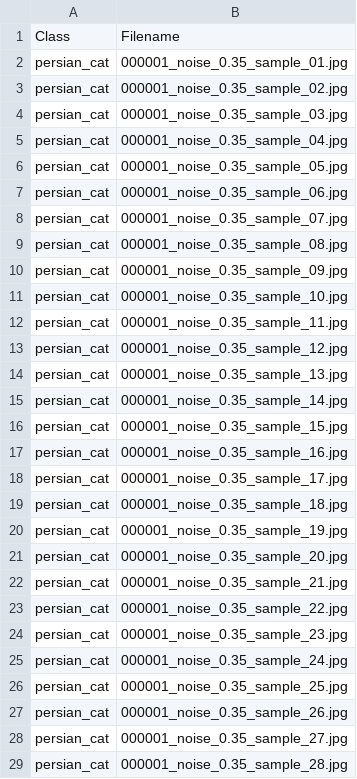
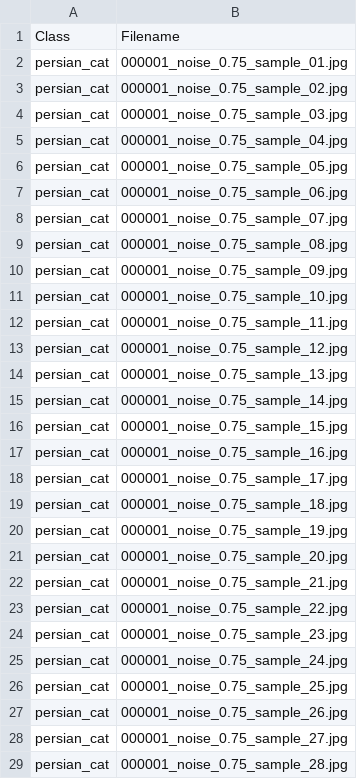
Before and after one commit to Yonom1/Neuroscience-Project, a CSV file: FurtherExploration/alexnet_features_meta.csv, drawn as a sheet; only a part is shown; the diff covers the shown part only.

Commit message:
change the noise to 0.75

```diff
--- a/FurtherExploration/alexnet_features_meta.csv
+++ b/FurtherExploration/alexnet_features_meta.csv
@@ -1,29 +1,29 @@
 Class,Filename
-persian_cat,000001_noise_0.35_sample_01.jpg
-persian_cat,000001_noise_0.35_sample_02.jpg
-persian_cat,000001_noise_0.35_sample_03.jpg
-persian_cat,000001_noise_0.35_sample_04.jpg
-persian_cat,000001_noise_0.35_sample_05.jpg
-persian_cat,000001_noise_0.35_sample_06.jpg
-persian_cat,000001_noise_0.35_sample_07.jpg
-persian_cat,000001_noise_0.35_sample_08.jpg
-persian_cat,000001_noise_0.35_sample_09.jpg
-persian_cat,000001_noise_0.35_sample_10.jpg
-persian_cat,000001_noise_0.35_sample_11.jpg
-persian_cat,000001_noise_0.35_sample_12.jpg
-persian_cat,000001_noise_0.35_sample_13.jpg
-persian_cat,000001_noise_0.35_sample_14.jpg
-persian_cat,000001_noise_0.35_sample_15.jpg
-persian_cat,000001_noise_0.35_sample_16.jpg
-persian_cat,000001_noise_0.35_sample_17.jpg
-persian_cat,000001_noise_0.35_sample_18.jpg
-persian_cat,000001_noise_0.35_sample_19.jpg
-persian_cat,000001_noise_0.35_sample_20.jpg
-persian_cat,000001_noise_0.35_sample_21.jpg
-persian_cat,000001_noise_0.35_sample_22.jpg
-persian_cat,000001_noise_0.35_sample_23.jpg
-persian_cat,000001_noise_0.35_sample_24.jpg
-persian_cat,000001_noise_0.35_sample_25.jpg
-persian_cat,000001_noise_0.35_sample_26.jpg
-persian_cat,000001_noise_0.35_sample_27.jpg
-persian_cat,000001_noise_0.35_sample_28.jpg
+persian_cat,000001_noise_0.75_sample_01.jpg
+persian_cat,000001_noise_0.75_sample_02.jpg
+persian_cat,000001_noise_0.75_sample_03.jpg
+persian_cat,000001_noise_0.75_sample_04.jpg
+persian_cat,000001_noise_0.75_sample_05.jpg
+persian_cat,000001_noise_0.75_sample_06.jpg
+persian_cat,000001_noise_0.75_sample_07.jpg
+persian_cat,000001_noise_0.75_sample_08.jpg
+persian_cat,000001_noise_0.75_sample_09.jpg
+persian_cat,000001_noise_0.75_sample_10.jpg
+persian_cat,000001_noise_0.75_sample_11.jpg
+persian_cat,000001_noise_0.75_sample_12.jpg
+persian_cat,000001_noise_0.75_sample_13.jpg
+persian_cat,000001_noise_0.75_sample_14.jpg
+persian_cat,000001_noise_0.75_sample_15.jpg
+persian_cat,000001_noise_0.75_sample_16.jpg
+persian_cat,000001_noise_0.75_sample_17.jpg
+persian_cat,000001_noise_0.75_sample_18.jpg
+persian_cat,000001_noise_0.75_sample_19.jpg
+persian_cat,000001_noise_0.75_sample_20.jpg
+persian_cat,000001_noise_0.75_sample_21.jpg
+persian_cat,000001_noise_0.75_sample_22.jpg
+persian_cat,000001_noise_0.75_sample_23.jpg
+persian_cat,000001_noise_0.75_sample_24.jpg
+persian_cat,000001_noise_0.75_sample_25.jpg
+persian_cat,000001_noise_0.75_sample_26.jpg
+persian_cat,000001_noise_0.75_sample_27.jpg
+persian_cat,000001_noise_0.75_sample_28.jpg
```
Also changed, not shown: 72 edited cells elsewhere in this file, 2 other files.
